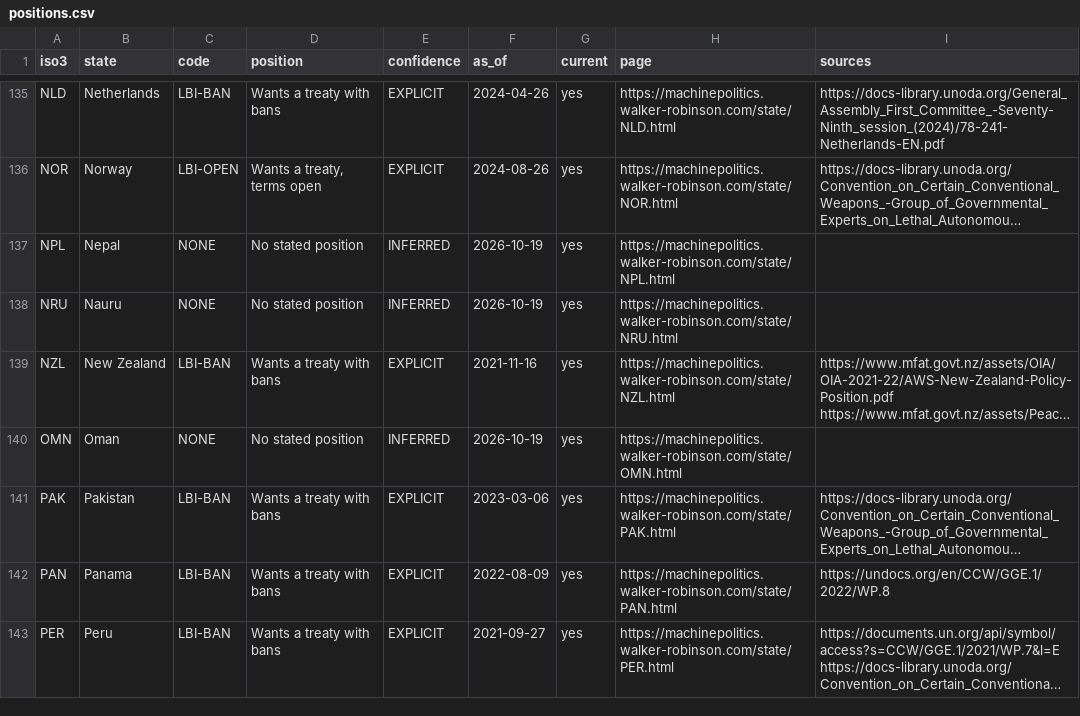
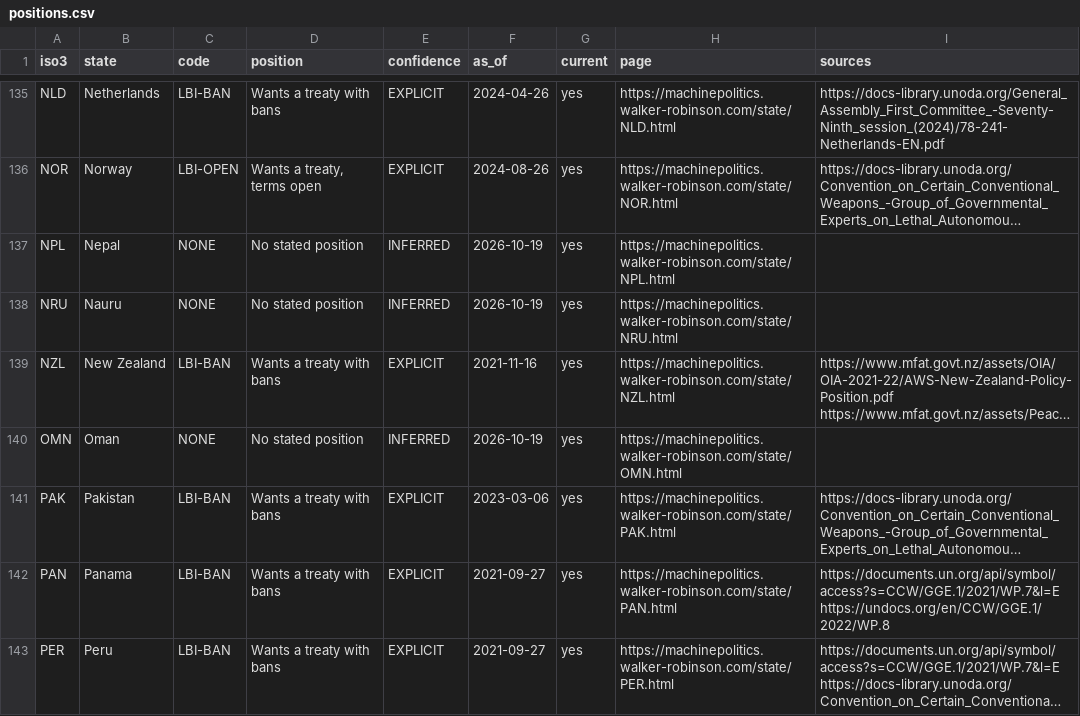
Before and after one commit to wrobinson127/machine-politics, a CSV file: site/data/positions.csv, drawn as a sheet; only a part is shown, gaps mark what is left out; long unchanged cells end in …; the diff covers the shown part only; the diff names each change by its address in the sheet, - before the commit and + after, or states it on an @@ line.

```diff
--- a/site/data/positions.csv
+++ b/site/data/positions.csv
-F142 (as_of): 2022-08-09
+F142 (as_of): 2021-09-27
-I142 (sources): https://undocs.org/en/CCW/GGE.1/2022/WP.8
+I142 (sources): https://documents.un.org/api/symbol/access?s=CCW/GGE.1/2021/WP.7&l=E https://undocs.org/en/CCW/GGE.1/2022/WP.8
```
Also changed, not shown: 14 edited cells elsewhere in this file, 19 other files.
